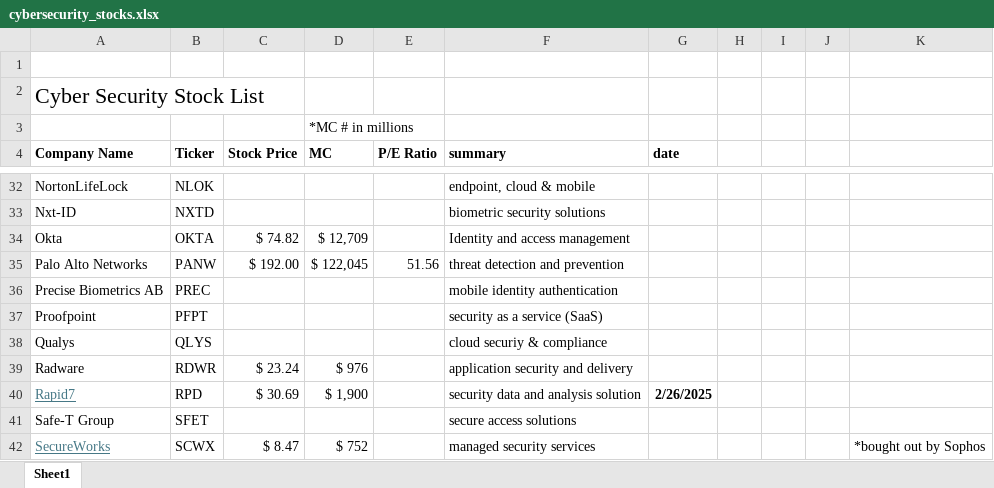
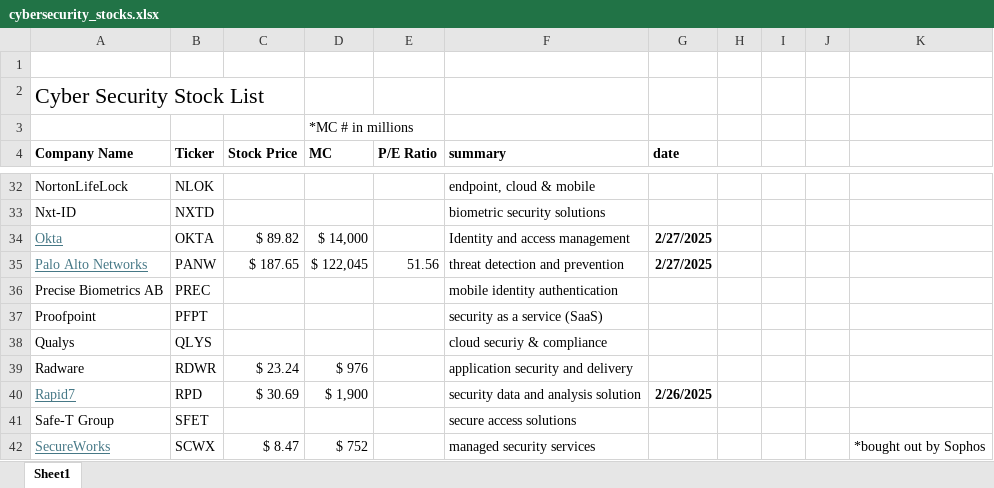
Before and after one commit to jacharles1/financialmodels, an Excel workbook: cybersecurity_stocks.xlsx, sheet Sheet1, drawn as a sheet; only a part is shown, gaps mark what is left out; values as stored, in another font and other column widths than the file's, no borders; the diff names each change by its address in the sheet, - before the commit and + after, or states it on an @@ line.

Commit message:
more stocks and updating the cybersecurity stock list

```diff
--- a/cybersecurity_stocks.xlsx (sheet Sheet1)
+++ b/cybersecurity_stocks.xlsx (sheet Sheet1)
@@ A34:A35 underline: off → on, text colour: black → #467886 @@
-C34 (Stock Price): $ 74.82
+C34 (Stock Price): $ 89.82
-D34 (MC): $ 12,709
+D34 (MC): $ 14,000
-G34:G35 (date): (empty)
+G34:G35 (date): 2/27/2025
-C35 (Stock Price): $ 192.00
+C35 (Stock Price): $ 187.65
```
Also changed, not shown: 1 other file.
